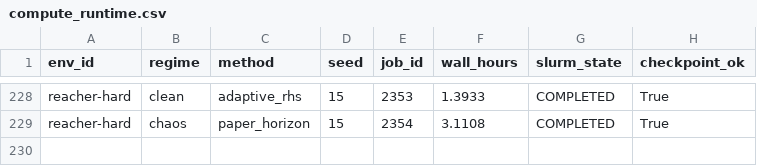
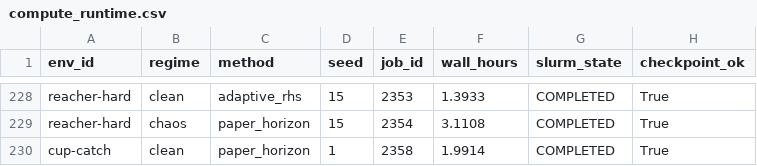
Before and after one commit to gguiomar/tdmpc2-jax, a CSV file: runs/results/corl_compact_v3/tables/compute_runtime.csv, drawn as a sheet; only a part is shown, gaps mark what is left out.

```diff
--- a/runs/results/corl_compact_v3/tables/compute_runtime.csv
+++ b/runs/results/corl_compact_v3/tables/compute_runtime.csv
@@ -229 +229,2 @@ reacher-hard,clean,adaptive_rhs,15,2353,1.3933,COMPLETED,True
 reacher-hard,chaos,paper_horizon,15,2354,3.1108,COMPLETED,True
+cup-catch,clean,paper_horizon,1,2358,1.9914,COMPLETED,True
```
Also changed, not shown: runs/results/corl_compact_v3/tables/main_auc_scores.csv, runs/results/corl_compact_v3/tables/main_final_scores.csv, 11 other files.
